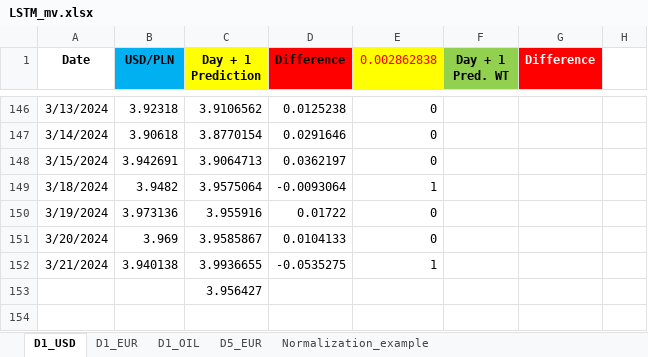
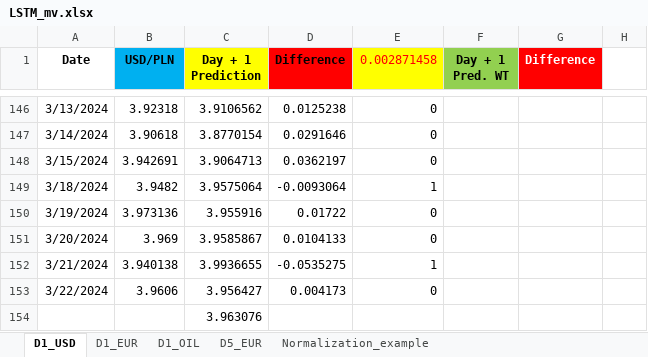
Before and after one commit to Rohit02709/comm10, an Excel workbook: LSTM_mv.xlsx, sheet D1_USD, drawn as a sheet; only a part is shown, gaps mark what is left out; values as stored, in another font and other column widths than the file's, no borders; charts and pictures not drawn; addresses are those after the commit; the diff names each change by its address in the sheet, - before the commit and + after, or states it on an @@ line.

```diff
--- a/LSTM_mv.xlsx (sheet D1_USD)
+++ b/LSTM_mv.xlsx (sheet D1_USD)
-E1: 0.002862838
+E1: 0.002871458
+row 153: 3/22/2024 | 3.9606 | 3.956427 | 0.004173 | 0
-C154 (Day + 1 Prediction): 3.956427
+C154 (Day + 1 Prediction): 3.963076
```
Also changed, not shown: sheet D1_EUR, sheet D5_EUR.
